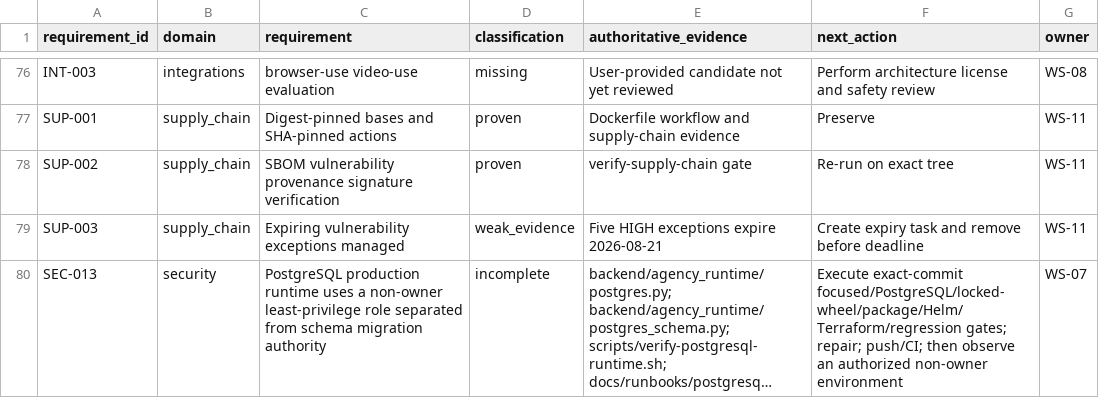
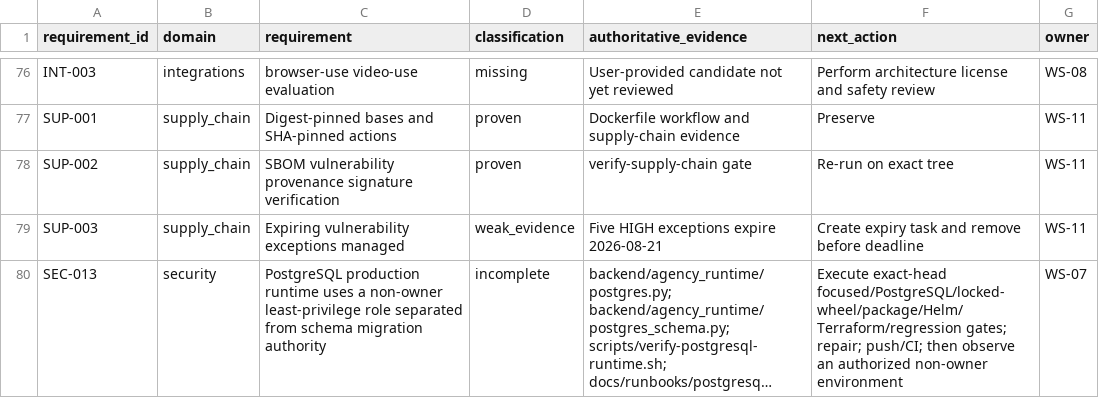
Before and after one commit to BernydotJar/AI-Native-Content-Agency-SaaS, a CSV file: program/requirements-traceability.csv, drawn as a sheet; only a part is shown, gaps mark what is left out; long unchanged cells end in …; the diff names each change by its address in the sheet, - before the commit and + after, or states it on an @@ line.

Commit message:
docs(program): reconcile INC-012 atomic checkpoint

```diff
--- a/program/requirements-traceability.csv
+++ b/program/requirements-traceability.csv
-F80 (next_action): Execute exact-commit focused/PostgreSQL/locked-wheel/package/Helm/Terraform/regression gates;…
+F80 (next_action): Execute exact-head focused/PostgreSQL/locked-wheel/package/Helm/Terraform/regression gates;…
```
Also changed, not shown: 11 other files.
